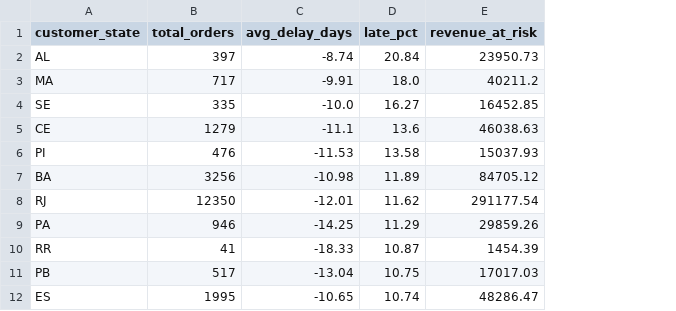
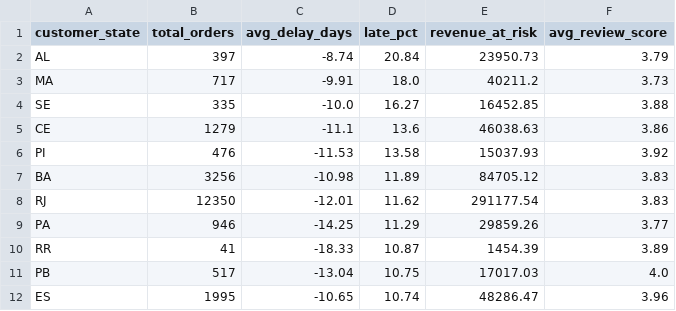
Before and after one commit to AvinashGhai/Olist-Supply-chain-Analytics, a CSV file: data/delay_by_customer_state.csv, drawn as a sheet; only a part is shown; the diff names each change by its address in the sheet, - before the commit and + after, or states it on an @@ line.

```diff
--- a/data/delay_by_customer_state.csv
+++ b/data/delay_by_customer_state.csv
+column F (avg_review_score), rows 2-12: 3.79 | 3.73 | 3.88 | 3.86 | 3.92 | 3.83 | 3.83 | 3.77 | 3.89 | 4.0 | 3.96
```
Also changed, not shown: data/delay_by_category.csv, data/delay_by_seller_state.csv, 36 other files.
